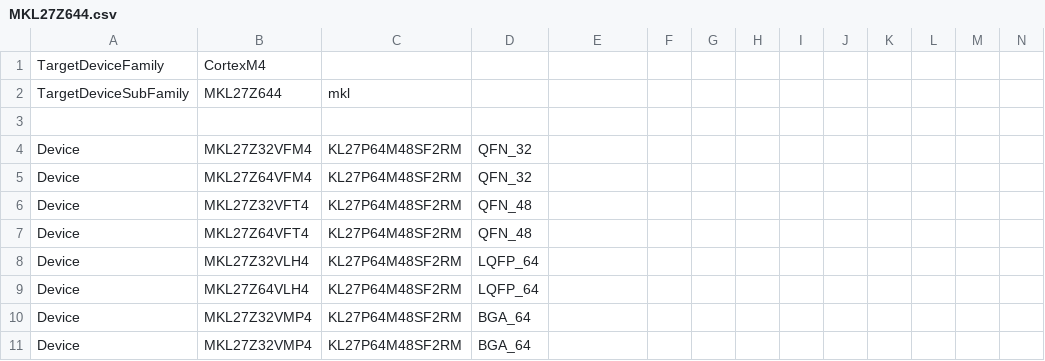
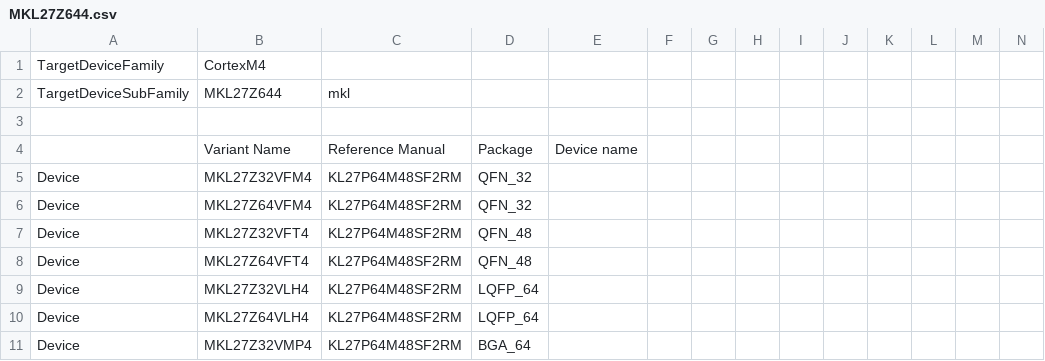
Before and after one commit to podonoghue/usbdm-eclipse-plugins, a CSV file: net.sourceforge.usbdm.deviceEditor/data/MKL27Z644.csv, drawn as a sheet; only a part is shown; the shorter side is filled out with more unchanged rows; rows hold the shown columns only; the diff names each change by its address in the sheet, - before the commit and + after, or states it on an @@ line.

```diff
--- a/net.sourceforge.usbdm.deviceEditor/data/MKL27Z644.csv
+++ b/net.sourceforge.usbdm.deviceEditor/data/MKL27Z644.csv
+row 4:  | Variant Name | Reference Manual | Package | Device name
```
Also changed, not shown: 23 other files.
